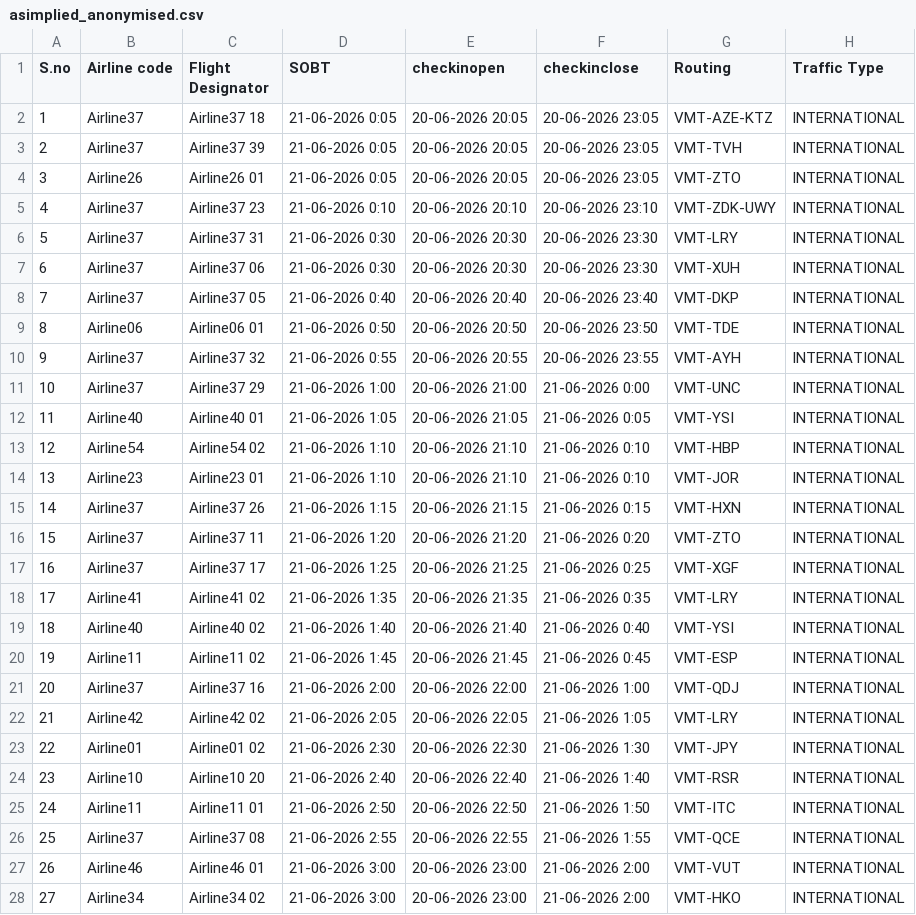
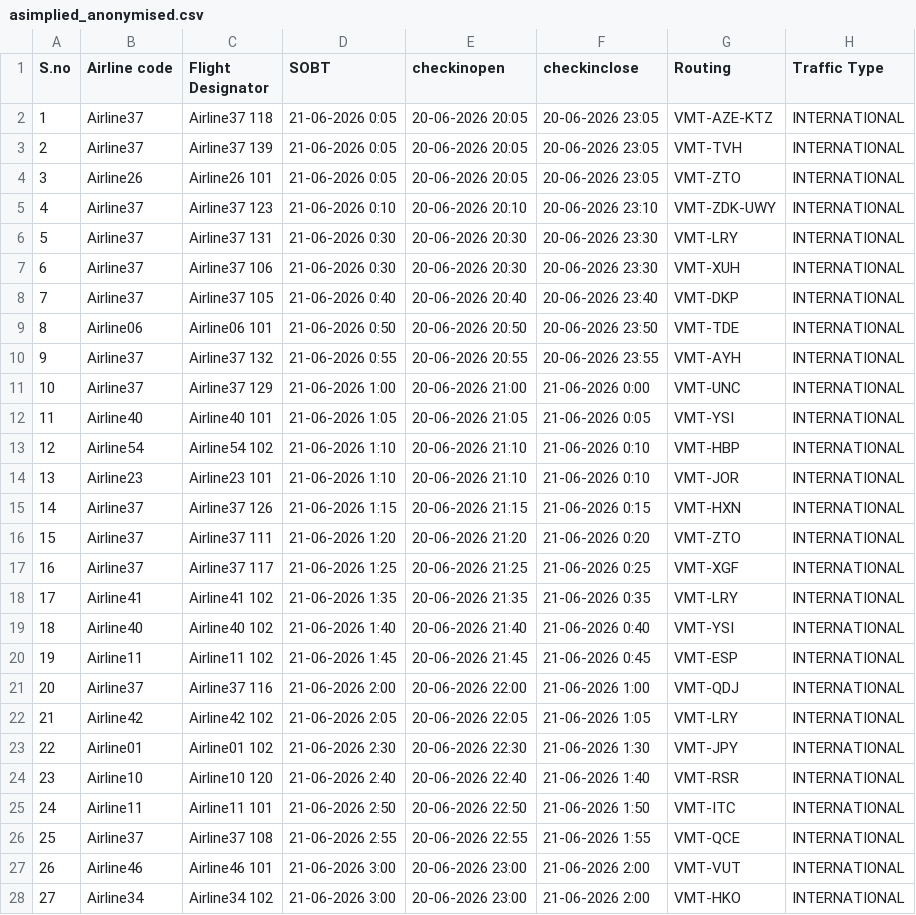
Before and after one commit to moitrayash/checks-in-and-balances, a CSV file: anonymisation/asimplied_anonymised.csv, drawn as a sheet; only a part is shown; the diff covers the shown part only; the diff names each change by its address in the sheet, - before the commit and + after, or states it on an @@ line.

```diff
--- a/anonymisation/asimplied_anonymised.csv
+++ b/anonymisation/asimplied_anonymised.csv
-C2 (Flight Designator): Airline37 18
+C2 (Flight Designator): Airline37 118
-C3 (Flight Designator): Airline37 39
+C3 (Flight Designator): Airline37 139
-C4 (Flight Designator): Airline26 01
+C4 (Flight Designator): Airline26 101
-C5 (Flight Designator): Airline37 23
+C5 (Flight Designator): Airline37 123
-C6 (Flight Designator): Airline37 31
+C6 (Flight Designator): Airline37 131
-C7 (Flight Designator): Airline37 06
+C7 (Flight Designator): Airline37 106
-C8 (Flight Designator): Airline37 05
+C8 (Flight Designator): Airline37 105
-C9 (Flight Designator): Airline06 01
+C9 (Flight Designator): Airline06 101
-C10 (Flight Designator): Airline37 32
+C10 (Flight Designator): Airline37 132
-C11 (Flight Designator): Airline37 29
+C11 (Flight Designator): Airline37 129
-C12 (Flight Designator): Airline40 01
+C12 (Flight Designator): Airline40 101
-C13 (Flight Designator): Airline54 02
+C13 (Flight Designator): Airline54 102
-C14 (Flight Designator): Airline23 01
+C14 (Flight Designator): Airline23 101
-C15 (Flight Designator): Airline37 26
+C15 (Flight Designator): Airline37 126
-C16 (Flight Designator): Airline37 11
+C16 (Flight Designator): Airline37 111
-C17 (Flight Designator): Airline37 17
+C17 (Flight Designator): Airline37 117
-C18 (Flight Designator): Airline41 02
+C18 (Flight Designator): Airline41 102
-C19 (Flight Designator): Airline40 02
+C19 (Flight Designator): Airline40 102
-C20 (Flight Designator): Airline11 02
+C20 (Flight Designator): Airline11 102
-C21 (Flight Designator): Airline37 16
+C21 (Flight Designator): Airline37 116
-C22 (Flight Designator): Airline42 02
+C22 (Flight Designator): Airline42 102
-C23 (Flight Designator): Airline01 02
+C23 (Flight Designator): Airline01 102
-C24 (Flight Designator): Airline10 20
+C24 (Flight Designator): Airline10 120
-C25 (Flight Designator): Airline11 01
+C25 (Flight Designator): Airline11 101
-C26 (Flight Designator): Airline37 08
+C26 (Flight Designator): Airline37 108
-C27 (Flight Designator): Airline46 01
+C27 (Flight Designator): Airline46 101
-C28 (Flight Designator): Airline34 02
+C28 (Flight Designator): Airline34 102
```
Also changed, not shown: 137 edited cells elsewhere in this file, anonymisation/anonymisation_crosswalk.csv, 3 other files.
